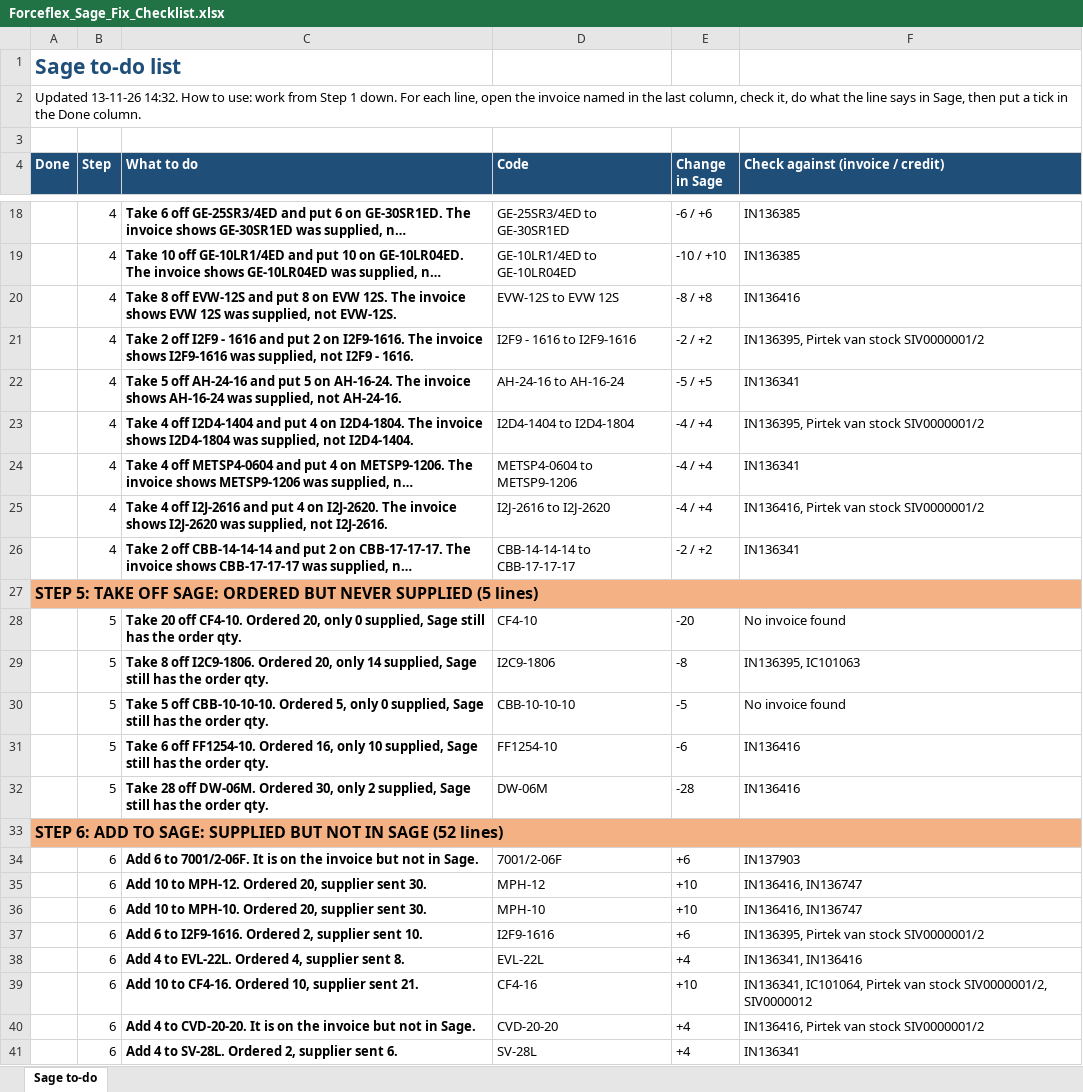
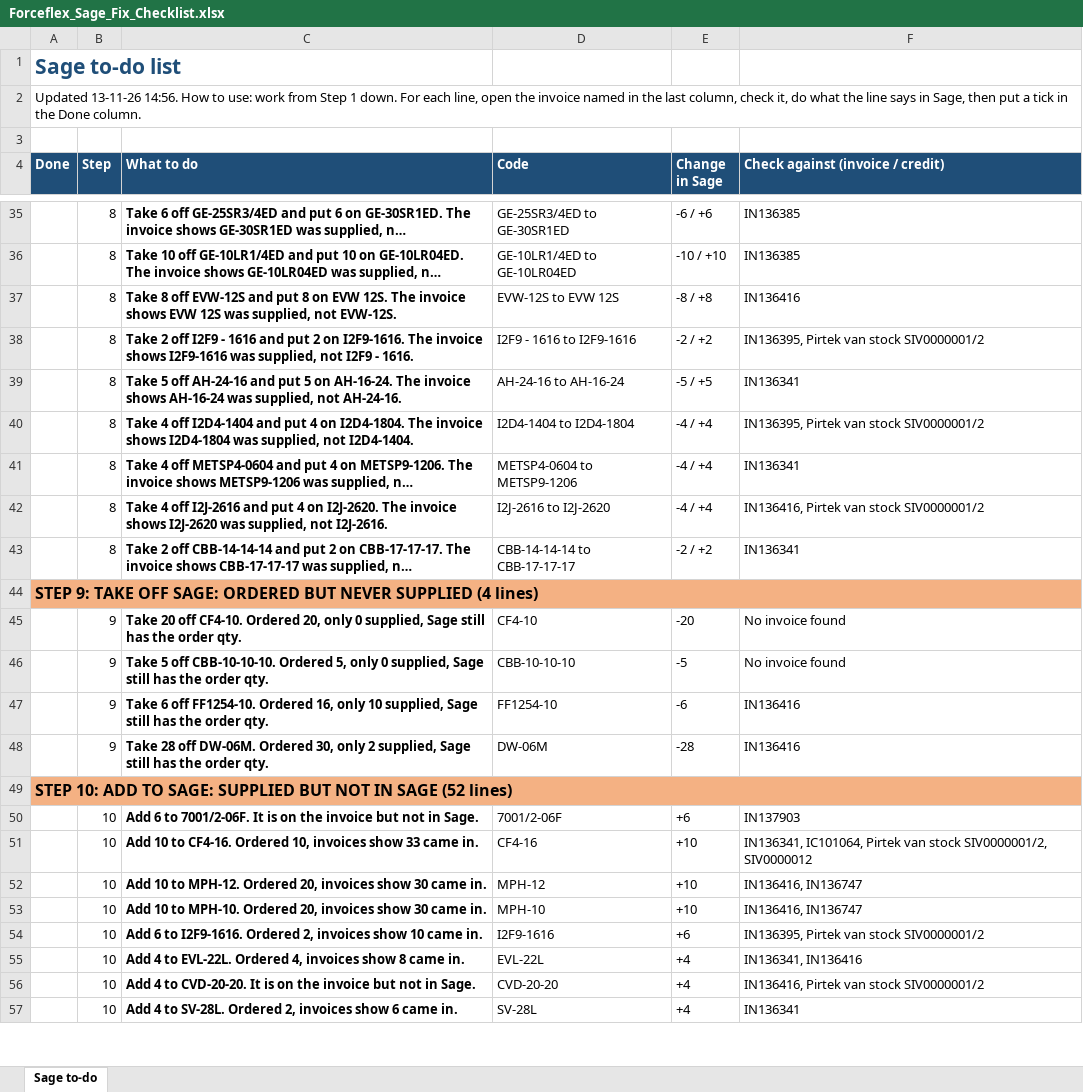
Before and after one commit to MichaelB1300/Forceflex-stock-live, an Excel workbook: Forceflex_Sage_Fix_Checklist.xlsx, sheet Sage to-do, drawn as a sheet; only a part is shown, gaps mark what is left out; long unchanged cells end in …; values as stored, in another font and other column widths than the file's, no borders; removed rows and columns are numbered as before the commit, all else as after; the diff covers the shown part only; the diff names each change by its address in the sheet, - before the commit and + after, or states it on an @@ line.

```diff
--- a/Forceflex_Sage_Fix_Checklist.xlsx (sheet Sage to-do)
+++ b/Forceflex_Sage_Fix_Checklist.xlsx (sheet Sage to-do)
-A2 (Done): Updated 13-11-26 14:32. How to…
+A2 (Done): Updated 13-11-26 14:56. How to…
-B35:B43 (Step): 4
+B35:B43 (Step): 8
-A44 (Done): STEP 5: TAKE OFF SAGE: ORDERED BUT NEVER SUPPLIED (5 lines)
+A44 (Done): STEP 9: TAKE OFF SAGE: ORDERED BUT NEVER SUPPLIED (4 lines)
-B45 (Step): 5
+B45 (Step): 9
-row 29:  | 5 | Take 8 off I2C9-1806. Ordered 20, only 14 supplied, Sage still has the order qty. | I2C9-1806 | -8 | IN136395, IC101063
-B46:B48 (Step): 5
+B46:B48 (Step): 9
-A49 (Done): STEP 6: ADD TO…
+A49 (Done): STEP 10: ADD TO…
-B50 (Step): 6
+B50 (Step): 10
+row 51:  | 10 | Add 10 to CF4-16. Ordered 10, invoices show 33 came in. | CF4-16 | +10 | IN136341, IC101064, Pirtek van stock SIV0000001/2, SIV0000012
-B52:B55 (Step): 6
+B52:B55 (Step): 10
-C52 (What to do): …Ordered 20, supplier sent 30.
+C52 (What to do): …Ordered 20, invoices show 30 came in.
-C53 (What to do): …Ordered 20, supplier sent 30.
+C53 (What to do): …Ordered 20, invoices show 30 came in.
-C54 (What to do): …Ordered 2, supplier sent 10.
+C54 (What to do): …Ordered 2, invoices show 10 came in.
-C55 (What to do): …Ordered 4, supplier sent 8.
+C55 (What to do): …Ordered 4, invoices show 8 came in.
-row 39:  | 6 | Add 10 to CF4-16. Ordered 10, supplier sent 21. | CF4-16 | +10 | IN136341, IC101064, Pirtek van stock SIV0000001/2, SIV0000012
-B56:B57 (Step): 6
+B56:B57 (Step): 10
-C57 (What to do): …Ordered 2, supplier sent 6.
+C57 (What to do): …Ordered 2, invoices show 6 came in.
```
Also changed, not shown: 18 added rows, 2 removed rows and 106 edited cells elsewhere in this sheet, Forceflex_Discrepancies.xlsx, Forceflex_Sage_Fix_List.xlsx, 5 other files.
